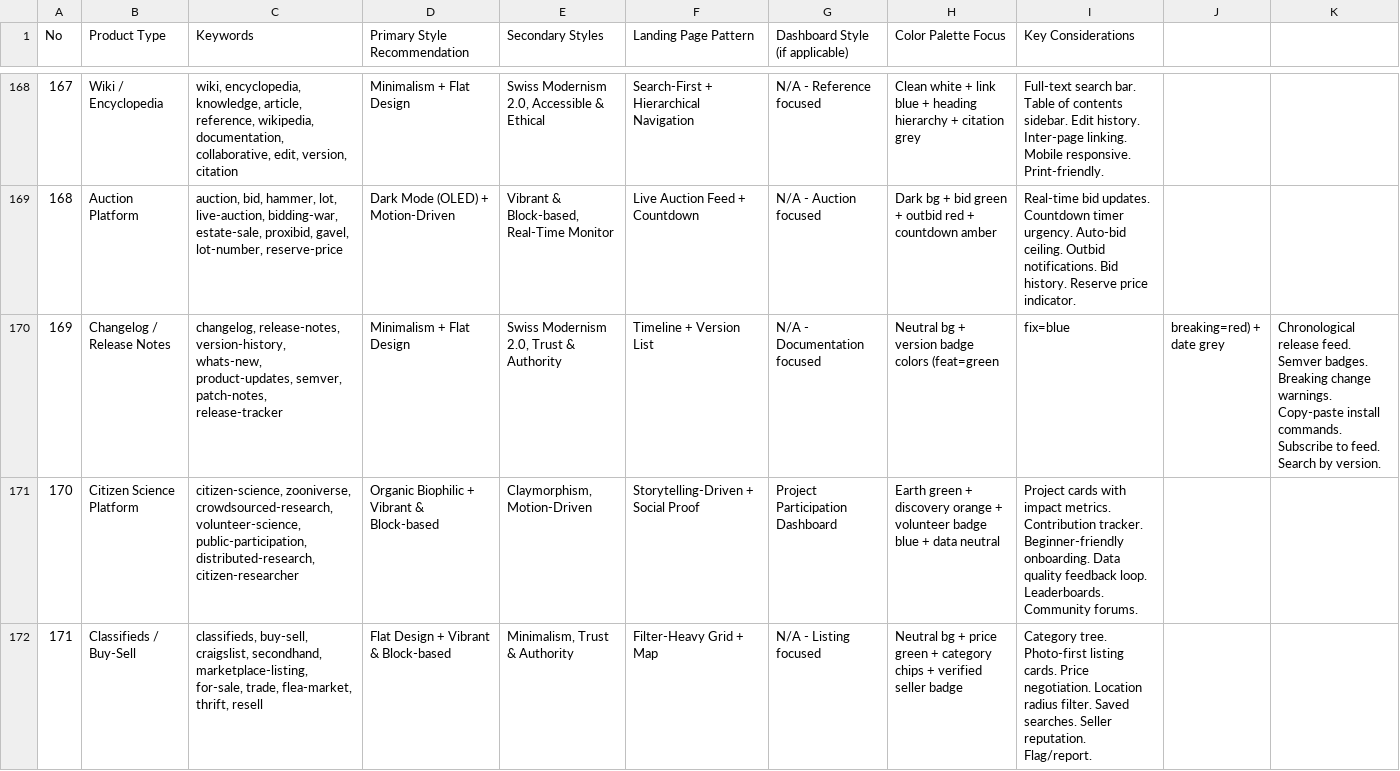
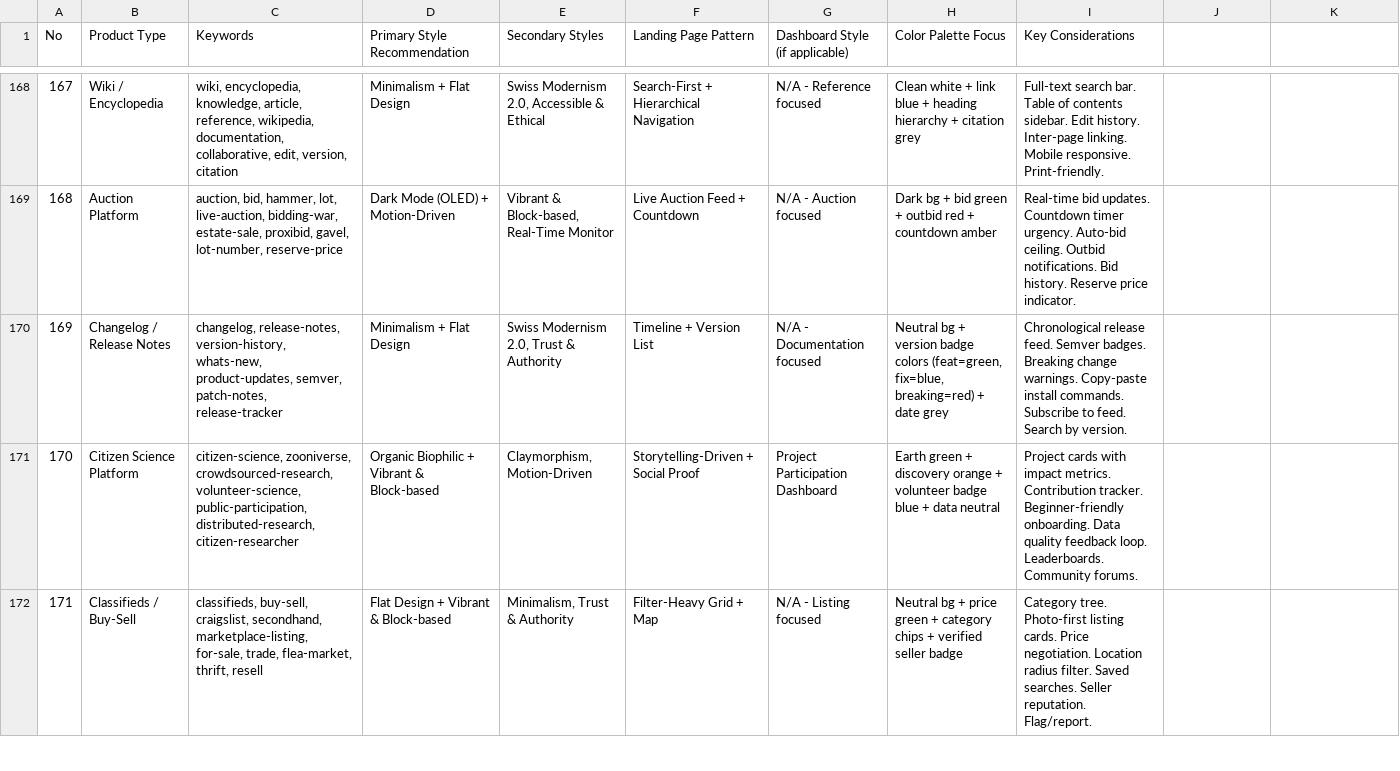
Before and after one commit to DavidMM-coder/atlas-app, a CSV file: .claude/skills/ui-ux-pro-max/data/products.csv, drawn as a sheet; only a part is shown, gaps mark what is left out; the diff names each change by its address in the sheet, - before the commit and + after, or states it on an @@ line.

```diff
--- a/.claude/skills/ui-ux-pro-max/data/products.csv
+++ b/.claude/skills/ui-ux-pro-max/data/products.csv
-H170 (Color Palette Focus): …badge colors (feat=green
+H170 (Color Palette Focus): …badge colors (feat=green, fix=blue, breaking=red) + date grey
-I170 (Key Considerations): fix=blue
+I170 (Key Considerations): Chronological release feed. Semver badges. Breaking change warnings. Copy-paste install commands. Subscribe to feed. Search by version.
-J170: breaking=red) + date grey
+J170: (empty)
-K170: Chronological release feed. Semver badges. Breaking change warnings. Copy-paste install commands. Subscribe to feed. Search by version.
+K170: (empty)
```
Also changed, not shown: .claude/skills/ui-ux-pro-max/data/stacks/angular.csv, .claude/skills/ui-ux-pro-max/data/stacks/astro.csv, 10 other files.
